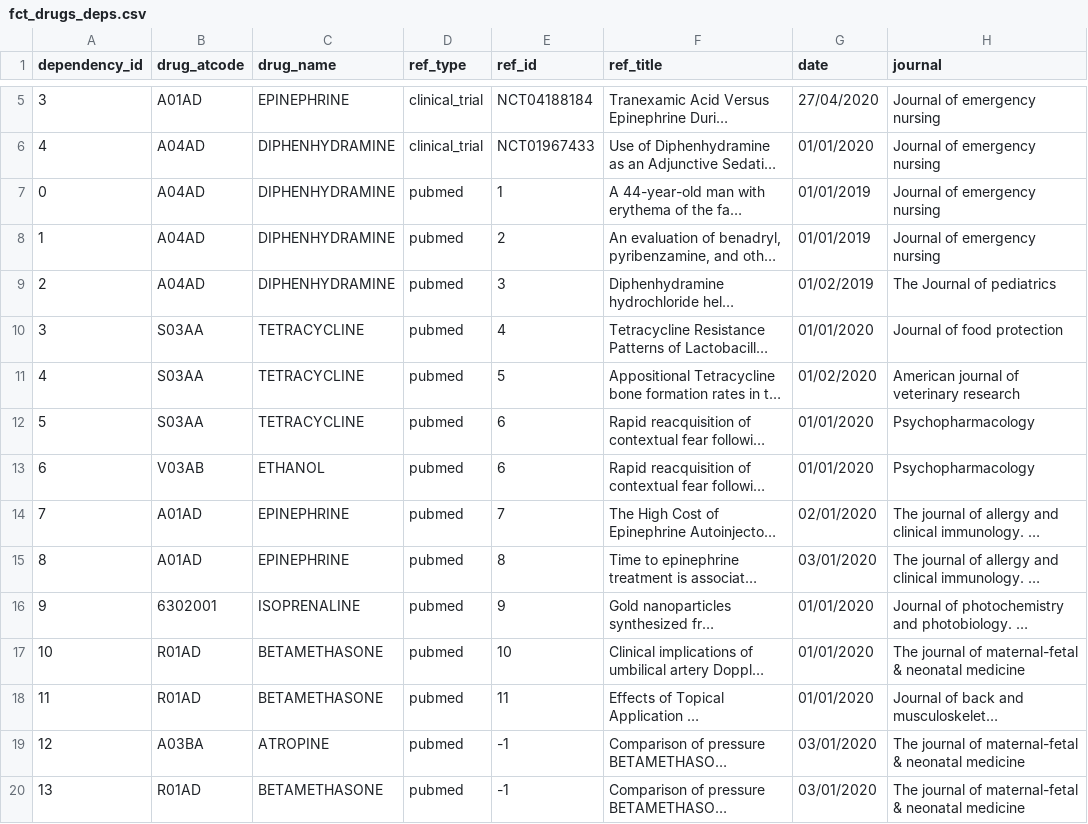
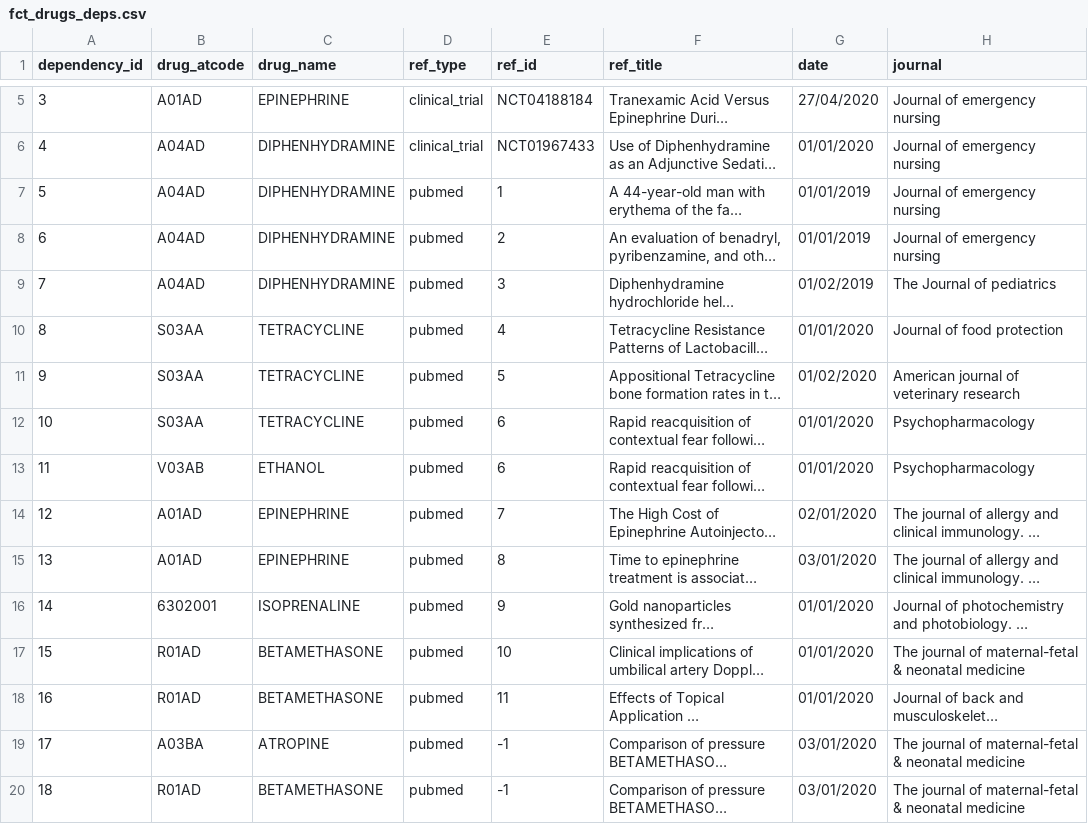
Before and after one commit to Threynaud/test-servier, a CSV file: data/marts/fct_drugs_deps.csv, drawn as a sheet; only a part is shown, gaps mark what is left out; long unchanged cells end in …; the diff names each change by its address in the sheet, - before the commit and + after, or states it on an @@ line.

```diff
--- a/data/marts/fct_drugs_deps.csv
+++ b/data/marts/fct_drugs_deps.csv
-A7 (dependency_id): 0
+A7 (dependency_id): 5
-A8 (dependency_id): 1
+A8 (dependency_id): 6
-A9 (dependency_id): 2
+A9 (dependency_id): 7
-A10 (dependency_id): 3
+A10 (dependency_id): 8
-A11 (dependency_id): 4
+A11 (dependency_id): 9
-A12 (dependency_id): 5
+A12 (dependency_id): 10
-A13 (dependency_id): 6
+A13 (dependency_id): 11
-A14 (dependency_id): 7
+A14 (dependency_id): 12
-A15 (dependency_id): 8
+A15 (dependency_id): 13
-A16 (dependency_id): 9
+A16 (dependency_id): 14
-A17 (dependency_id): 10
+A17 (dependency_id): 15
-A18 (dependency_id): 11
+A18 (dependency_id): 16
-A19 (dependency_id): 12
+A19 (dependency_id): 17
-A20 (dependency_id): 13
+A20 (dependency_id): 18
```
Also changed, not shown: 24 other files.
